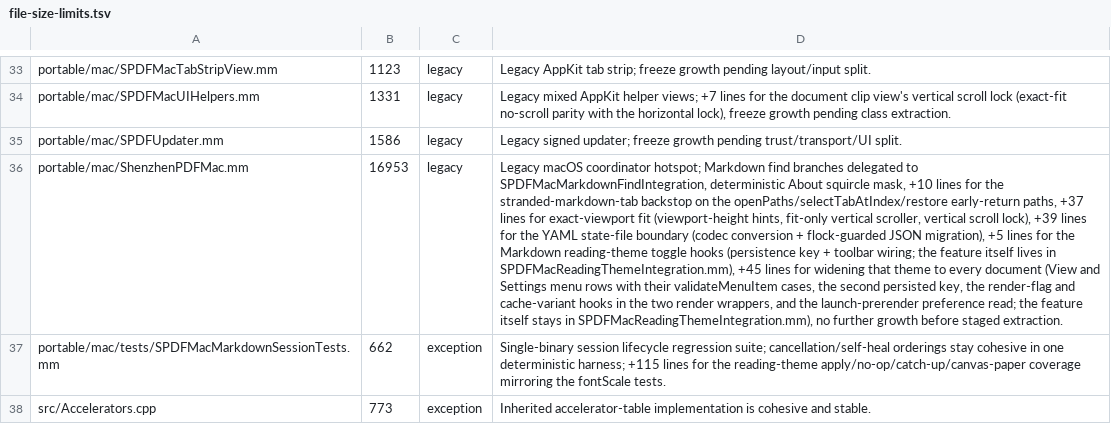
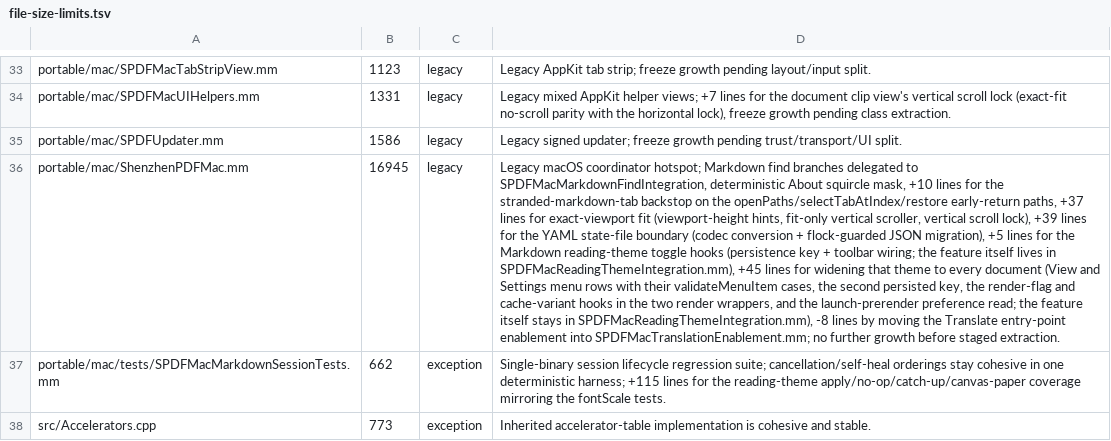
Before and after one commit to casimir-engineering/shenzhen-pdf, a TSV file: tools/file-size-limits.tsv, drawn as a sheet; only a part is shown, gaps mark what is left out; the diff names each change by its address in the sheet, - before the commit and + after, or states it on an @@ line.

```diff
--- a/tools/file-size-limits.tsv
+++ b/tools/file-size-limits.tsv
-B36: 16953
+B36: 16945
-D36: …in SPDFMacReadingThemeIntegration.mm), no further…
+D36: …in SPDFMacReadingThemeIntegration.mm), -8 lines by moving the Translate entry-point enablement into SPDFMacTranslationEnablement.mm; no further…
```
Also changed, not shown: 9 other files.
